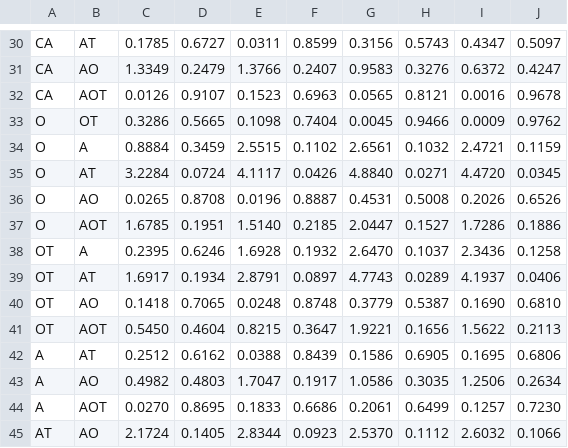
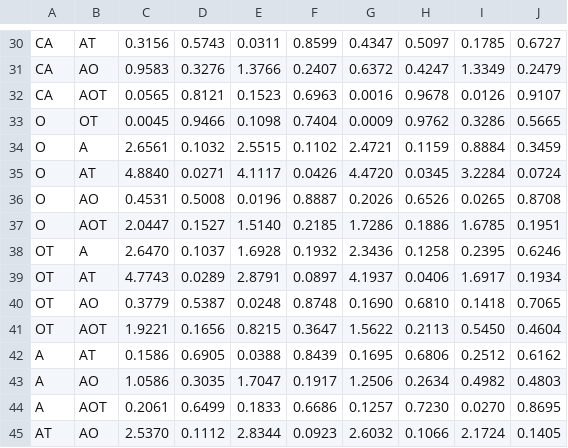
Before and after one commit to gilbertoamarcon/csvDatabase, a CSV file: csv/kruskal_colin2_Success.csv, drawn as a sheet; only a part is shown, gaps mark what is left out; removed rows and columns are numbered as before the commit, all else as after; the diff covers the shown part only; the diff names each change by its address in the sheet, - before the commit and + after, or states it on an @@ line.

```diff
--- a/csv/kruskal_colin2_Success.csv
+++ b/csv/kruskal_colin2_Success.csv
-column G, rows 30-45: 0.3156 | 0.9583 | 0.0565 | 0.0045 | 2.6561 | 4.8840 | 0.4531 | 2.0447 | 2.6470 | 4.7743 | 0.3779 | 1.9221 | 0.1586 | 1.0586 | 0.2061 | 2.5370
-column H, rows 30-45: 0.5743 | 0.3276 | 0.8121 | 0.9466 | 0.1032 | 0.0271 | 0.5008 | 0.1527 | 0.1037 | 0.0289 | 0.5387 | 0.1656 | 0.6905 | 0.3035 | 0.6499 | 0.1112
+column I, rows 30-45: 0.1785 | 1.3349 | 0.0126 | 0.3286 | 0.8884 | 3.2284 | 0.0265 | 1.6785 | 0.2395 | 1.6917 | 0.1418 | 0.5450 | 0.2512 | 0.4982 | 0.0270 | 2.1724
+column J, rows 30-45: 0.6727 | 0.2479 | 0.9107 | 0.5665 | 0.3459 | 0.0724 | 0.8708 | 0.1951 | 0.6246 | 0.1934 | 0.7065 | 0.4604 | 0.6162 | 0.4803 | 0.8695 | 0.1405
-C30: 0.1785
+C30: 0.3156
-D30: 0.6727
+D30: 0.5743
-C31: 1.3349
+C31: 0.9583
-D31: 0.2479
+D31: 0.3276
-C32: 0.0126
+C32: 0.0565
-D32: 0.9107
+D32: 0.8121
-C33: 0.3286
+C33: 0.0045
-D33: 0.5665
+D33: 0.9466
-C34: 0.8884
+C34: 2.6561
-D34: 0.3459
+D34: 0.1032
-C35: 3.2284
+C35: 4.8840
-D35: 0.0724
+D35: 0.0271
-C36: 0.0265
+C36: 0.4531
-D36: 0.8708
+D36: 0.5008
-C37: 1.6785
+C37: 2.0447
-D37: 0.1951
+D37: 0.1527
-C38: 0.2395
+C38: 2.6470
-D38: 0.6246
+D38: 0.1037
-C39: 1.6917
+C39: 4.7743
-D39: 0.1934
+D39: 0.0289
-C40: 0.1418
+C40: 0.3779
-D40: 0.7065
+D40: 0.5387
-C41: 0.5450
+C41: 1.9221
-D41: 0.4604
+D41: 0.1656
-C42: 0.2512
+C42: 0.1586
-D42: 0.6162
+D42: 0.6905
-C43: 0.4982
+C43: 1.0586
-D43: 0.4803
+D43: 0.3035
-C44: 0.0270
+C44: 0.2061
-D44: 0.8695
+D44: 0.6499
-C45: 2.1724
+C45: 2.5370
-D45: 0.1405
+D45: 0.1112
```
Also changed, not shown: 64 edited cells elsewhere in this file, csv/kruskal_colin2_MemFail.csv, csv/kruskal_colin2_TimeFail.csv, 24 other files.
